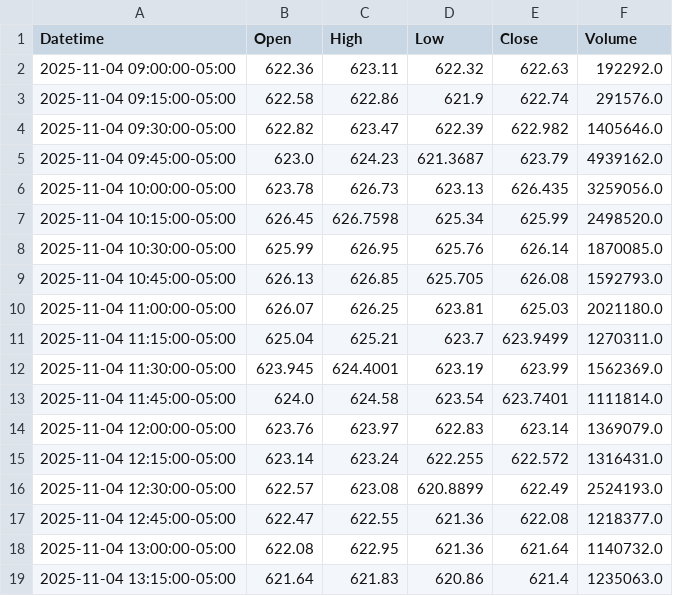
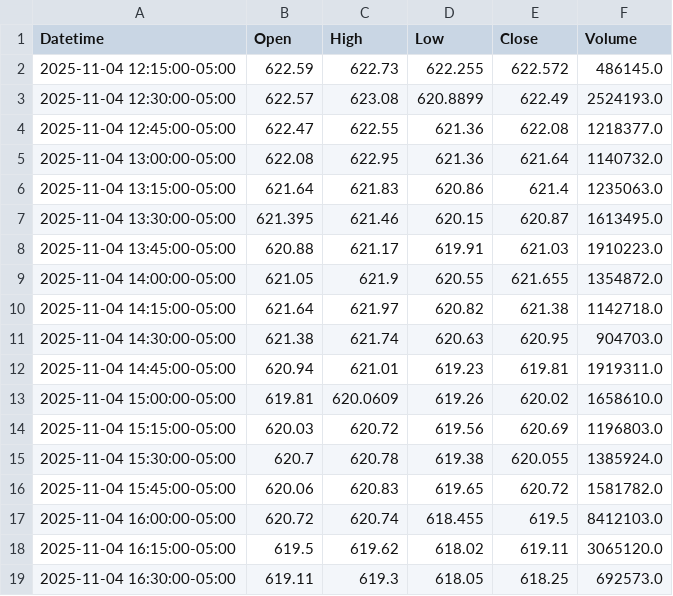
Before and after one commit to DeansGsxr/Deans-marketfeed, a CSV file: QQQ_15m.csv, drawn as a sheet; only a part is shown; the shorter side is filled out with more unchanged rows.

```diff
--- a/QQQ_15m.csv
+++ b/QQQ_15m.csv
@@ -1,16 +1,3 @@
 Datetime,Open,High,Low,Close,Volume
-2025-11-04 09:00:00-05:00,622.36,623.11,622.32,622.63,192292.0
-2025-11-04 09:15:00-05:00,622.58,622.86,621.9,622.74,291576.0
-2025-11-04 09:30:00-05:00,622.82,623.47,622.39,622.982,1405646.0
-2025-11-04 09:45:00-05:00,623.0,624.23,621.3687,623.79,4939162.0
-2025-11-04 10:00:00-05:00,623.78,626.73,623.13,626.435,3259056.0
-2025-11-04 10:15:00-05:00,626.45,626.7598,625.34,625.99,2498520.0
-2025-11-04 10:30:00-05:00,625.99,626.95,625.76,626.14,1870085.0
-2025-11-04 10:45:00-05:00,626.13,626.85,625.705,626.08,1592793.0
-2025-11-04 11:00:00-05:00,626.07,626.25,623.81,625.03,2021180.0
-2025-11-04 11:15:00-05:00,625.04,625.21,623.7,623.9499,1270311.0
-2025-11-04 11:30:00-05:00,623.945,624.4001,623.19,623.99,1562369.0
-2025-11-04 11:45:00-05:00,624.0,624.58,623.54,623.7401,1111814.0
-2025-11-04 12:00:00-05:00,623.76,623.97,622.83,623.14,1369079.0
-2025-11-04 12:15:00-05:00,623.14,623.24,622.255,622.572,1316431.0
+2025-11-04 12:15:00-05:00,622.59,622.73,622.255,622.572,486145.0
 2025-11-04 12:30:00-05:00,622.57,623.08,620.8899,622.49,2524193.0
```
Also changed, not shown: QQQ_3m.csv, QQQ_5m.csv, 16 other files.
